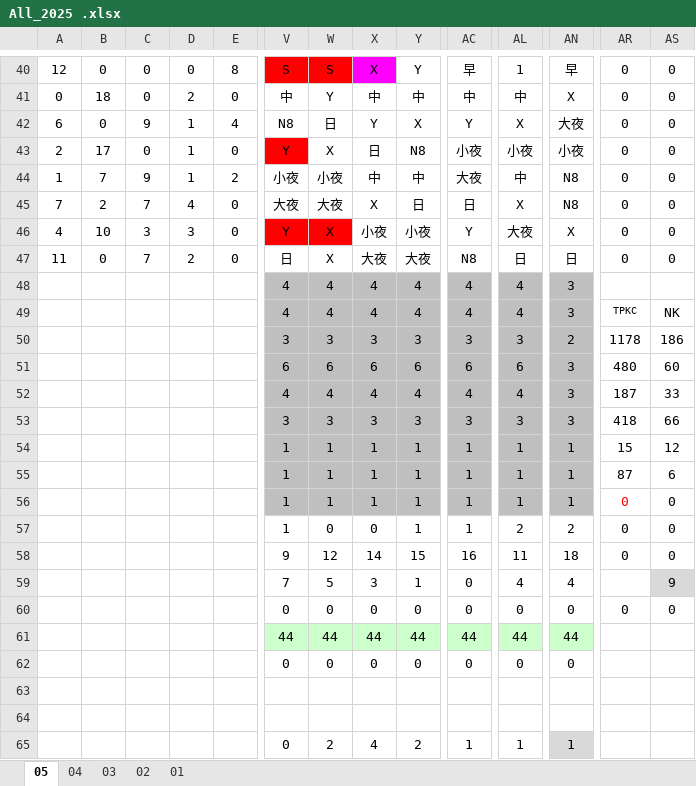
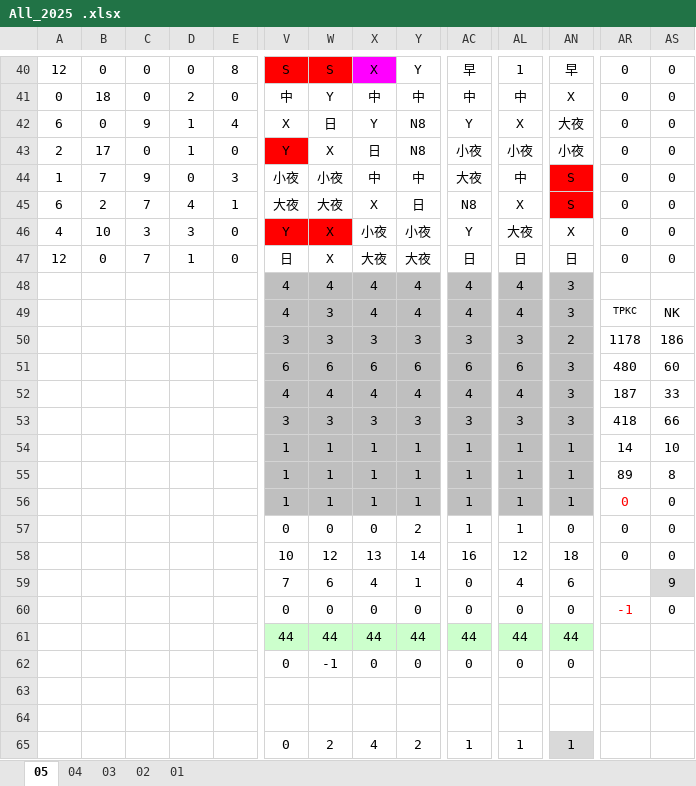
Before and after one commit to JasonHsuFet/Working_Shift, an Excel workbook: All_2025 .xlsx, sheet 05, drawn as a sheet; only a part is shown, gaps mark what is left out; values as stored, in another font and other column widths than the file's, no borders; conditional formats not drawn; the diff covers the shown part only; the diff names each change by its address in the sheet, - before the commit and + after, or states it on an @@ line.

Commit message:
Add files via upload

```diff
--- a/All_2025 .xlsx (sheet 05)
+++ b/All_2025 .xlsx (sheet 05)
-V42: N8
+V42: X
-Y42: X
+Y42: N8
-D44: 1
+D44: 0
-E44: 2
+E44: 3
-AN44:AN45: N8
+AN44:AN45: S
-AN44:AN45 fill: none
+AN44:AN45 fill: #FF0000
-A45: 7
+A45: 6
-E45: 0
+E45: 1
-AC45: 日
+AC45: N8
-A47: 11
+A47: 12
-D47: 2
+D47: 1
-AC47: N8
+AC47: 日
-W49: 4
+W49: 3
-AR54: 15
+AR54: 14
-AS54: 12
+AS54: 10
-AR55: 87
+AR55: 89
-AS55: 6
+AS55: 8
-V57: 1
+V57: 0
-Y57: 1
+Y57: 2
-AL57: 2
+AL57: 1
-AN57: 2
+AN57: 0
-V58: 9
+V58: 10
-X58: 14
+X58: 13
-Y58: 15
+Y58: 14
-AL58: 11
+AL58: 12
-W59: 5
+W59: 6
-X59: 3
+X59: 4
-AN59: 4
+AN59: 6
-AR60: 0
+AR60: -1
-AR60 text colour: black
+AR60 text colour: #FF0000
-W62: 0
+W62: -1
```
Also changed, not shown: 12 edited cells and cell formats elsewhere in this sheet.
